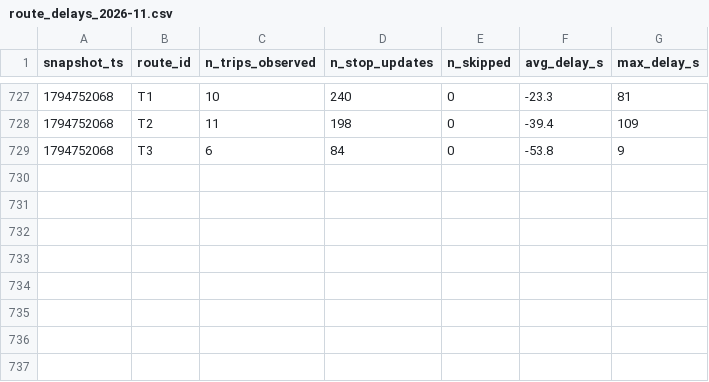
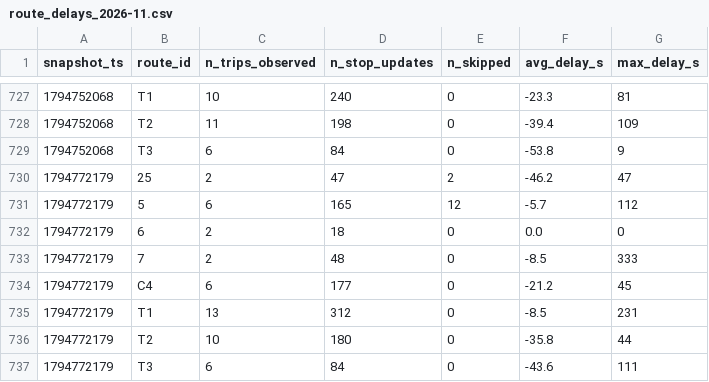
Before and after one commit to molivier1/smart-mobility-lemans, a CSV file: data/history/route_delays_2026-11.csv, drawn as a sheet; only a part is shown, gaps mark what is left out; the diff names each change by its address in the sheet, - before the commit and + after, or states it on an @@ line.

```diff
--- a/data/history/route_delays_2026-11.csv
+++ b/data/history/route_delays_2026-11.csv
+row 730: 1794772179 | 25 | 2 | 47 | 2 | -46.2 | 47
+row 731: 1794772179 | 5 | 6 | 165 | 12 | -5.7 | 112
+row 732: 1794772179 | 6 | 2 | 18 | 0 | 0.0 | 0
+row 733: 1794772179 | 7 | 2 | 48 | 0 | -8.5 | 333
+row 734: 1794772179 | C4 | 6 | 177 | 0 | -21.2 | 45
+row 735: 1794772179 | T1 | 13 | 312 | 0 | -8.5 | 231
+row 736: 1794772179 | T2 | 10 | 180 | 0 | -35.8 | 44
+row 737: 1794772179 | T3 | 6 | 84 | 0 | -43.6 | 111
```
Also changed, not shown: 1 other file.
